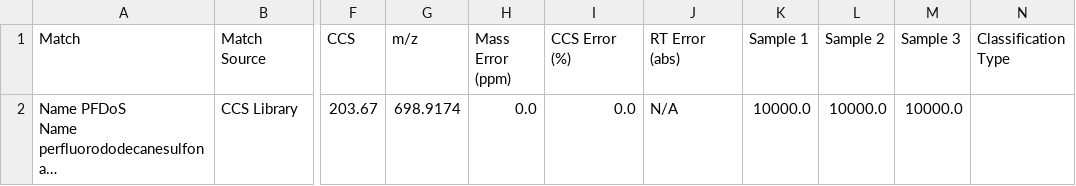
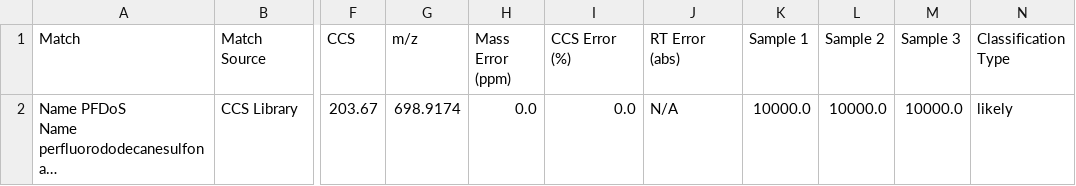
Before and after one commit to greg1d/PFAS-IMplementor-for-Mass-Spectrometry--PIMMS-, a CSV file: PIMMS v1.2/import folder/Dummy test output.csv, drawn as a sheet; only a part is shown, gaps mark what is left out; long unchanged cells end in …; the diff names each change by its address in the sheet, - before the commit and + after, or states it on an @@ line.

Commit message:
Got likely reading in for the Classification type

```diff
--- a/PIMMS v1.2/import folder/Dummy test output.csv
+++ b/PIMMS v1.2/import folder/Dummy test output.csv
-N2 (Classification Type): (empty)
+N2 (Classification Type): likely
```
Also changed, not shown: 1 other file.
